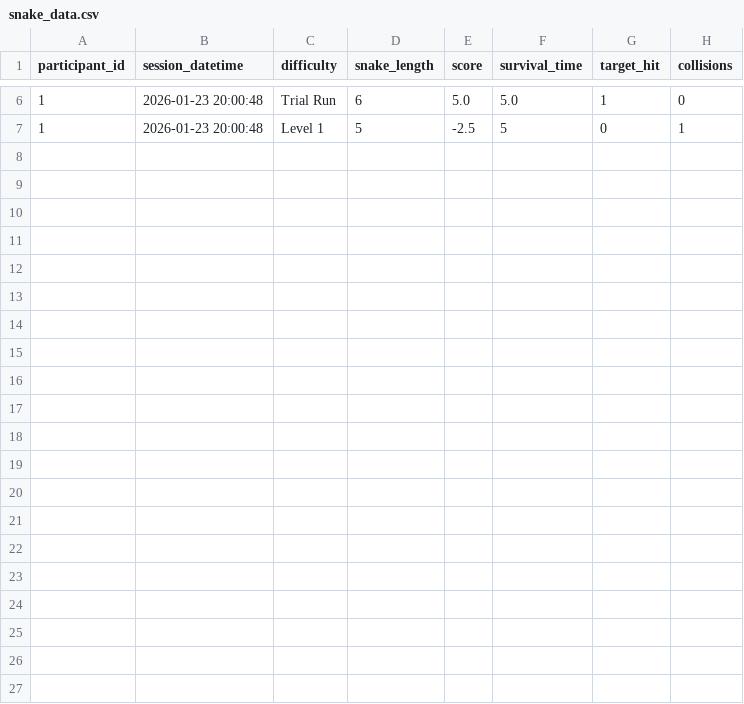
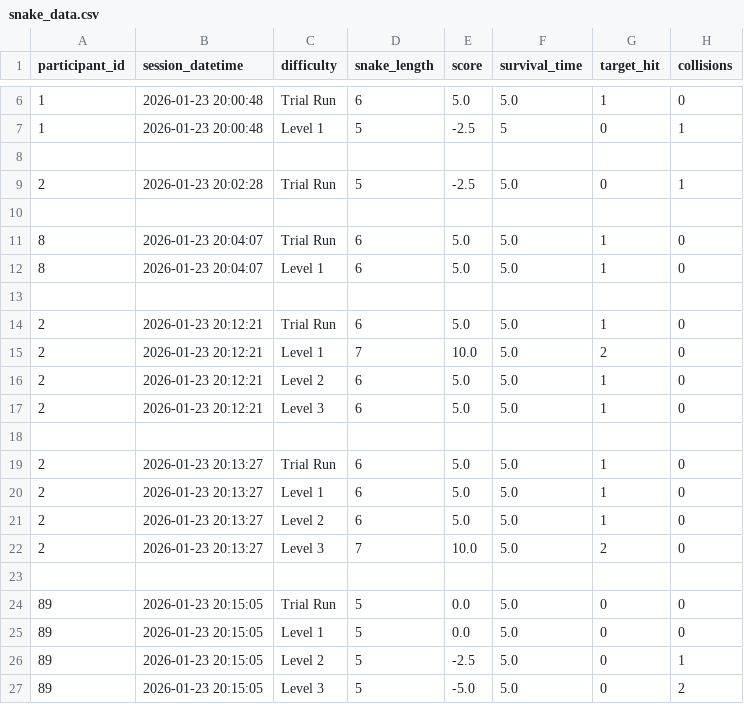
Before and after one commit to sayuj0/snake_persistence_task, a CSV file: data/snake_data.csv, drawn as a sheet; only a part is shown, gaps mark what is left out; the diff names each change by its address in the sheet, - before the commit and + after, or states it on an @@ line.

```diff
--- a/data/snake_data.csv
+++ b/data/snake_data.csv
+row 8: (empty)
+row 9: 2 | 2026-01-23 20:02:28 | Trial Run | 5 | -2.5 | 5.0 | 0 | 1
+row 10: (empty)
+row 11: 8 | 2026-01-23 20:04:07 | Trial Run | 6 | 5.0 | 5.0 | 1 | 0
+row 12: 8 | 2026-01-23 20:04:07 | Level 1 | 6 | 5.0 | 5.0 | 1 | 0
+row 13: (empty)
+row 14: 2 | 2026-01-23 20:12:21 | Trial Run | 6 | 5.0 | 5.0 | 1 | 0
+row 15: 2 | 2026-01-23 20:12:21 | Level 1 | 7 | 10.0 | 5.0 | 2 | 0
+row 16: 2 | 2026-01-23 20:12:21 | Level 2 | 6 | 5.0 | 5.0 | 1 | 0
+row 17: 2 | 2026-01-23 20:12:21 | Level 3 | 6 | 5.0 | 5.0 | 1 | 0
+row 18: (empty)
+row 19: 2 | 2026-01-23 20:13:27 | Trial Run | 6 | 5.0 | 5.0 | 1 | 0
+row 20: 2 | 2026-01-23 20:13:27 | Level 1 | 6 | 5.0 | 5.0 | 1 | 0
+row 21: 2 | 2026-01-23 20:13:27 | Level 2 | 6 | 5.0 | 5.0 | 1 | 0
+row 22: 2 | 2026-01-23 20:13:27 | Level 3 | 7 | 10.0 | 5.0 | 2 | 0
+row 23: (empty)
+row 24: 89 | 2026-01-23 20:15:05 | Trial Run | 5 | 0.0 | 5.0 | 0 | 0
+row 25: 89 | 2026-01-23 20:15:05 | Level 1 | 5 | 0.0 | 5.0 | 0 | 0
+row 26: 89 | 2026-01-23 20:15:05 | Level 2 | 5 | -2.5 | 5.0 | 0 | 1
+row 27: 89 | 2026-01-23 20:15:05 | Level 3 | 5 | -5.0 | 5.0 | 0 | 2
```
Also changed, not shown: 2 other files.
